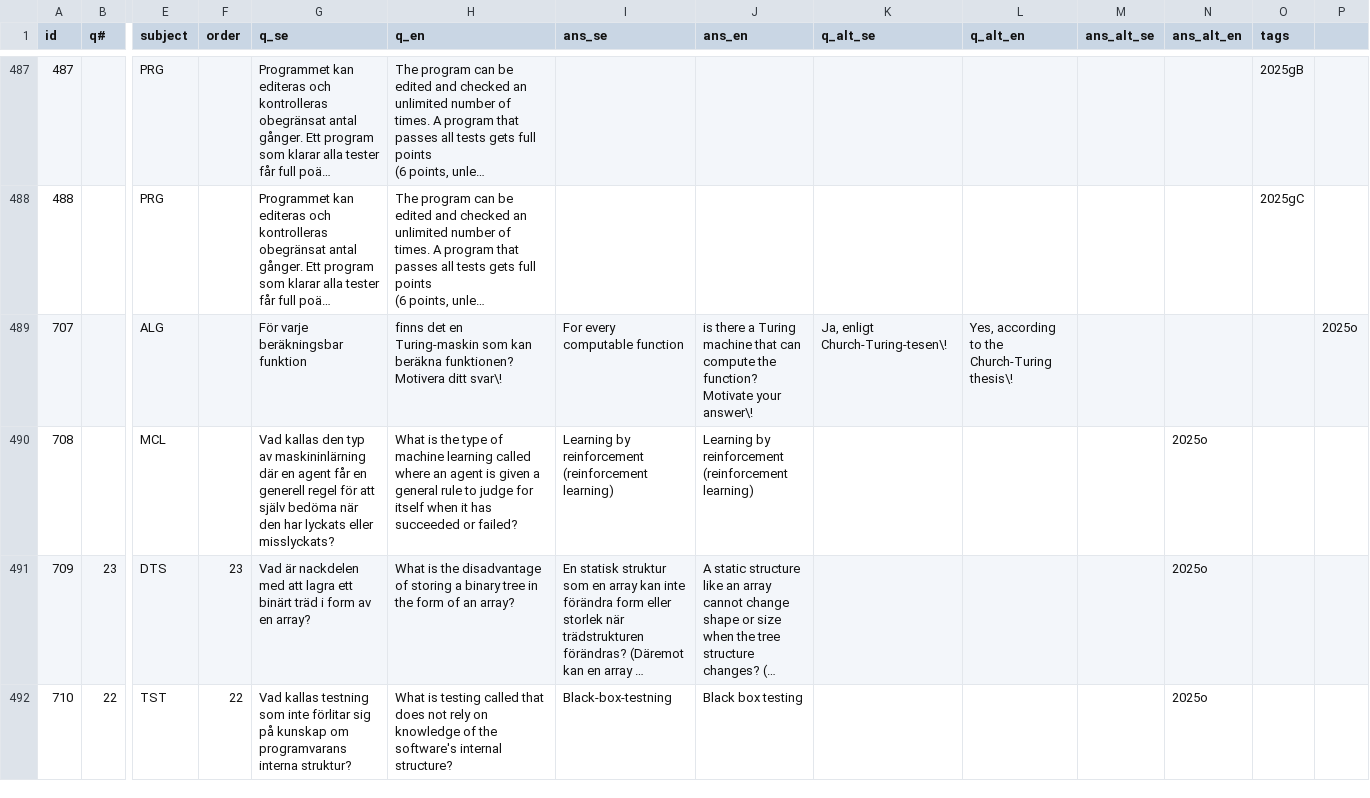
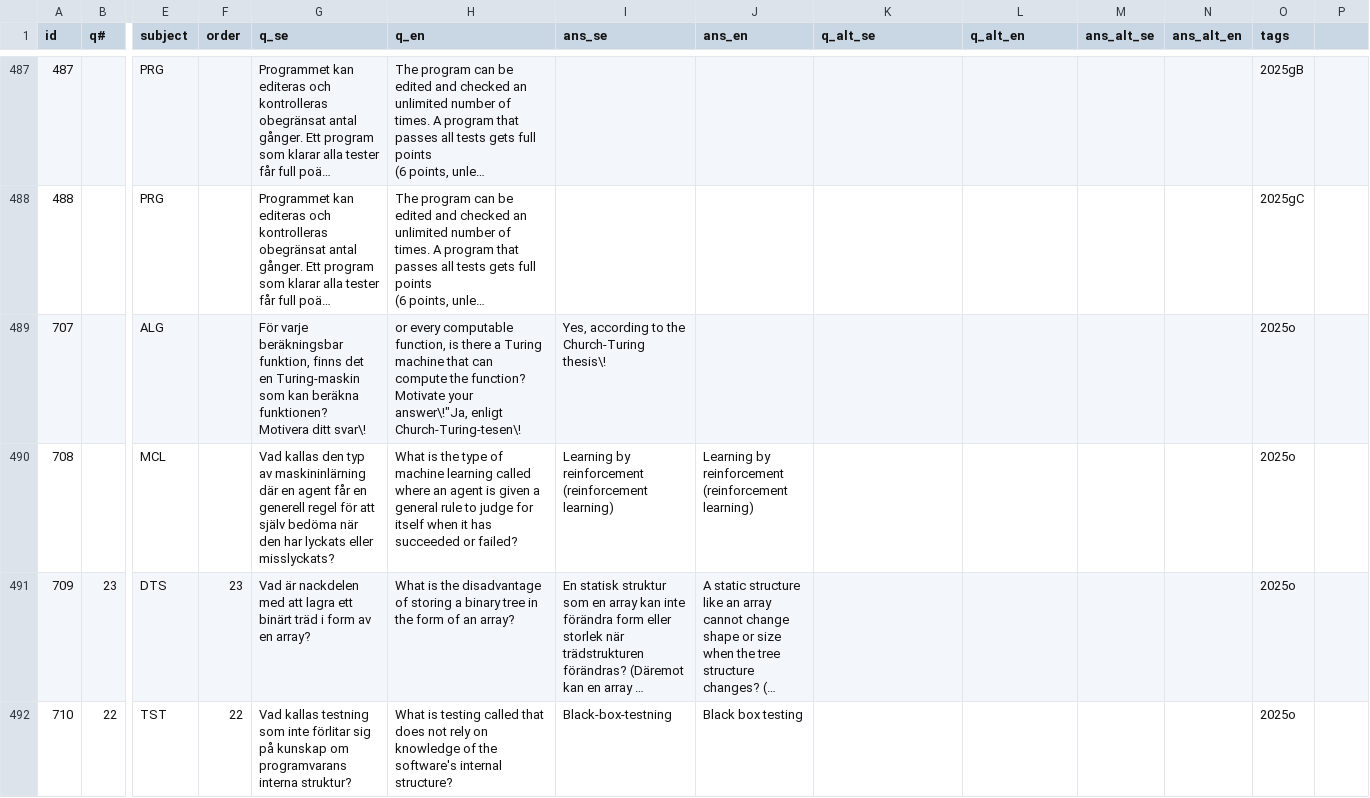
Before and after one commit to Edwinexd/idsv-old-exams, a CSV file: question_bank/2025-08-31.csv, drawn as a sheet; only a part is shown, gaps mark what is left out; long unchanged cells end in …; removed rows and columns are numbered as before the commit, all else as after; rows hold the shown columns only; the diff covers the shown part only; the diff names each change by its address in the sheet, - before the commit and + after, or states it on an @@ line.

```diff
--- a/question_bank/2025-08-31.csv
+++ b/question_bank/2025-08-31.csv
-row 489: 707 |  | ALG |  | För varje beräkningsbar funktion | finns det en Turing-maskin som kan beräkna funktionen? Motivera ditt svar\! | For every computable function | is there a Turing machine that can compute the function? Motivate your answer\! | Ja, enligt Church-Turing-tesen\! | Yes, according to the Church-Turing thesis\! |  |  |  | 2025o
+row 489: 707 |  | ALG |  | För varje beräkningsbar funktion, finns det en Turing-maskin som kan beräkna funktionen? Motivera ditt svar\! | or every computable function, is there a Turing machine that can compute the function? Motivate your answer\!"Ja, enligt Church-Turing-tesen\! | Yes, according to the Church-Turing thesis\! |  |  |  |  |  | 2025o
-N490:N492 (ans_alt_en): 2025o
+N490:N492 (ans_alt_en): (empty)
-O490:O492 (tags): (empty)
+O490:O492 (tags): 2025o
```
Also changed, not shown: 1 added row and 29 edited cells elsewhere in this file.
